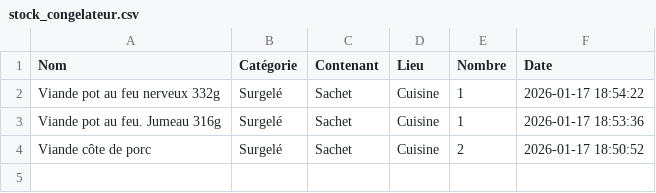
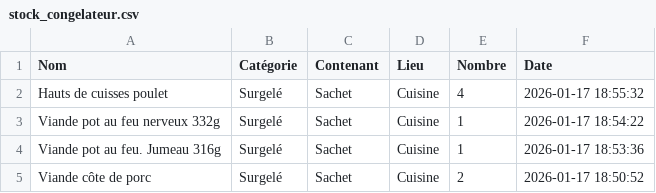
Before and after one commit to stephane0254-png/Congelateur_Maman, a CSV file: stock_congelateur.csv, drawn as a sheet.

Commit message:
Ajout Hauts de cuisses poulet

```diff
--- a/stock_congelateur.csv
+++ b/stock_congelateur.csv
@@ -1,2 +1,3 @@
 Nom,Catégorie,Contenant,Lieu,Nombre,Date
+Hauts de cuisses poulet ,Surgelé,Sachet,Cuisine,4,2026-01-17 18:55:32
 Viande pot au feu nerveux  332g,Surgelé,Sachet,Cuisine,1,2026-01-17 18:54:22
```
